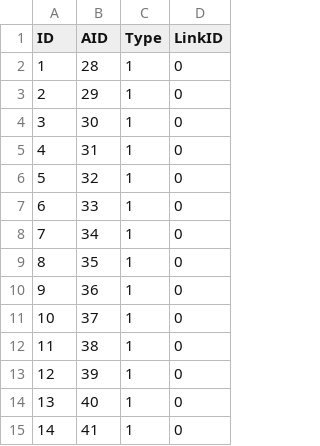
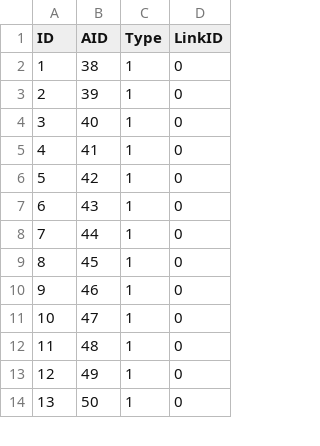
Before and after one commit to wang-ruifan/Road-sweeper, a CSV file: Map/sweep-3area-new/Vector_Map/road_surface_mark.csv, drawn as a sheet; only a part is shown; the shorter side is filled out with more unchanged rows; removed rows and columns are numbered as before the commit, all else as after; the diff covers the shown part only; the diff names each change by its address in the sheet, - before the commit and + after, or states it on an @@ line.

```diff
--- a/Map/sweep-3area-new/Vector_Map/road_surface_mark.csv
+++ b/Map/sweep-3area-new/Vector_Map/road_surface_mark.csv
-row 2: 1 | 28 | 1 | 0
-row 3: 2 | 29 | 1 | 0
-row 4: 3 | 30 | 1 | 0
-row 5: 4 | 31 | 1 | 0
-row 6: 5 | 32 | 1 | 0
-row 7: 6 | 33 | 1 | 0
-row 8: 7 | 34 | 1 | 0
-row 9: 8 | 35 | 1 | 0
-row 10: 9 | 36 | 1 | 0
-row 11: 10 | 37 | 1 | 0
@@ column A (ID) renumbered between rows 2 and 14 @@
```
Also changed, not shown: 20 added rows elsewhere in this file, Map/sweep-3area-new/Vector_Map/area.csv, Map/sweep-3area-new/Vector_Map/line.csv, 1 other file.
